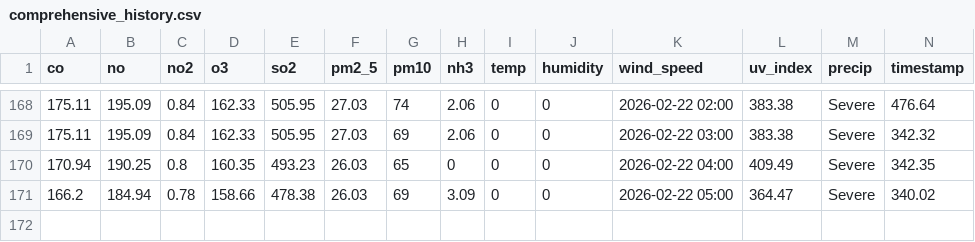
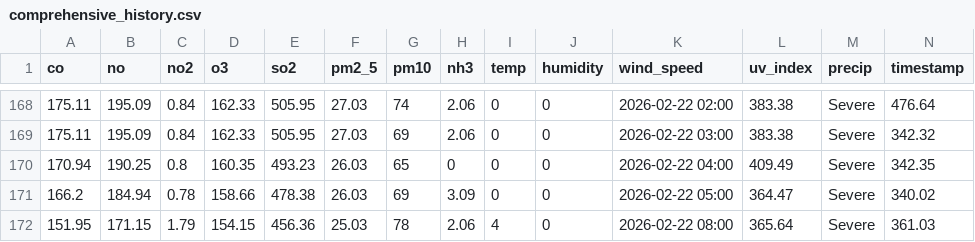
Before and after one commit to Sims9218/Automated-Health-Insight-Engine, a CSV file: data/comprehensive_history.csv, drawn as a sheet; only a part is shown, gaps mark what is left out; rows hold the shown columns only; the diff names each change by its address in the sheet, - before the commit and + after, or states it on an @@ line.

Commit message:
Automated Data Fetch & Forecast Update [skip ci]

```diff
--- a/data/comprehensive_history.csv
+++ b/data/comprehensive_history.csv
+row 172: 151.95 | 171.15 | 1.79 | 154.15 | 456.36 | 25.03 | 78 | 2.06 | 4 | 0 | 2026-02-22 08:00 | 365.64 | Severe | 361.03
```
Also changed, not shown: data/forecast_timeline.csv.
